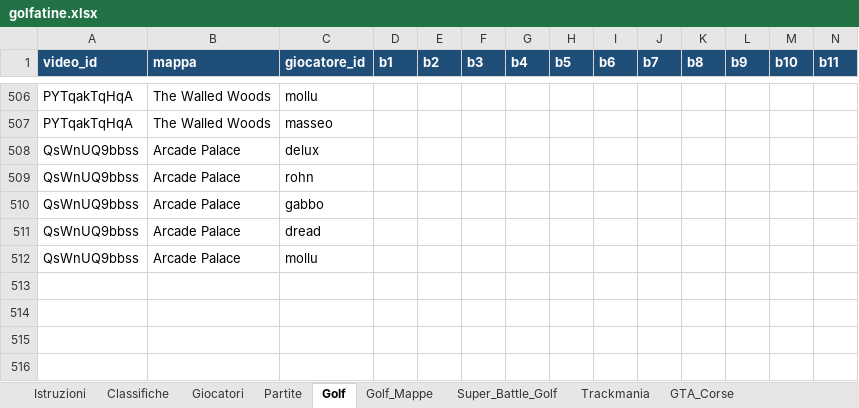
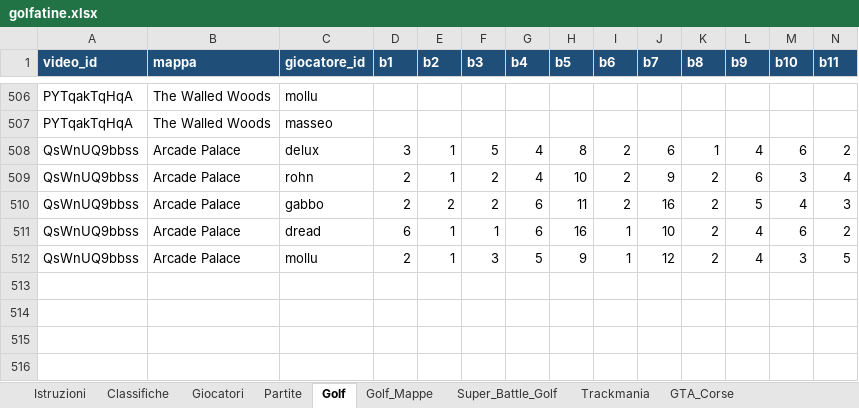
Before and after one commit to mattimatteo02-beep/golfatine, an Excel workbook: data/golfatine.xlsx, sheet Golf, drawn as a sheet; only a part is shown, gaps mark what is left out; values as stored, in another font and other column widths than the file's, no borders; removed rows and columns are numbered as before the commit, all else as after; rows hold the shown columns only; the diff names each change by its address in the sheet, - before the commit and + after, or states it on an @@ line.

```diff
--- a/data/golfatine.xlsx (sheet Golf)
+++ b/data/golfatine.xlsx (sheet Golf)
-row 508: QsWnUQ9bbss | Arcade Palace | delux
-row 509: QsWnUQ9bbss | Arcade Palace | rohn
-row 510: QsWnUQ9bbss | Arcade Palace | gabbo
-row 511: QsWnUQ9bbss | Arcade Palace | dread
-row 512: QsWnUQ9bbss | Arcade Palace | mollu
+row 508: QsWnUQ9bbss | Arcade Palace | delux | 3 | 1 | 5 | 4 | 8 | 2 | 6 | 1 | 4 | 6 | 2
+row 509: QsWnUQ9bbss | Arcade Palace | rohn | 2 | 1 | 2 | 4 | 10 | 2 | 9 | 2 | 6 | 3 | 4
+row 510: QsWnUQ9bbss | Arcade Palace | gabbo | 2 | 2 | 2 | 6 | 11 | 2 | 16 | 2 | 5 | 4 | 3
+row 511: QsWnUQ9bbss | Arcade Palace | dread | 6 | 1 | 1 | 6 | 16 | 1 | 10 | 2 | 4 | 6 | 2
+row 512: QsWnUQ9bbss | Arcade Palace | mollu | 2 | 1 | 3 | 5 | 9 | 1 | 12 | 2 | 4 | 3 | 5
```
Also changed, not shown: sheet Golf_Mappe, sheet Partite, 1 other file.
